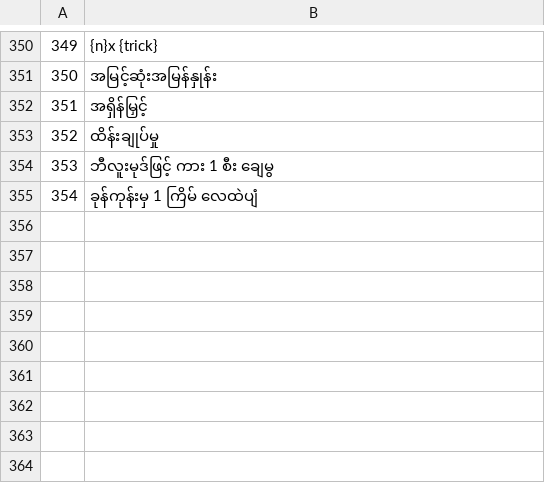
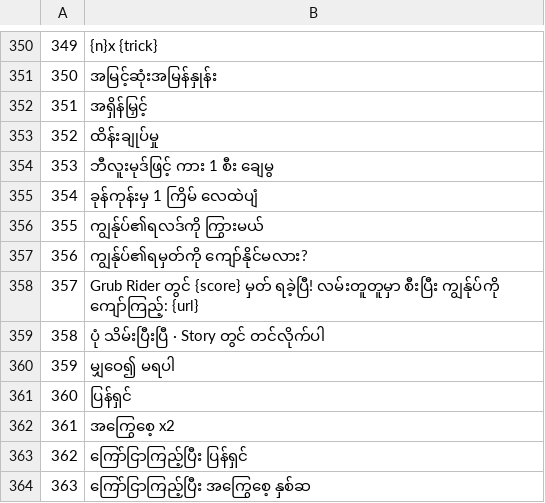
Before and after one commit to jdh0309032/claude_game, a TSV file: i18n/my.tsv, drawn as a sheet; only a part is shown, gaps mark what is left out; the diff names each change by its address in the sheet, - before the commit and + after, or states it on an @@ line.

```diff
--- a/i18n/my.tsv
+++ b/i18n/my.tsv
+row 356: 355 | ကျွန်ုပ်၏ရလဒ်ကို ကြွားမယ်
+row 357: 356 | ကျွန်ုပ်၏ရမှတ်ကို ကျော်နိုင်မလား?
+row 358: 357 | Grub Rider တွင် {score} မှတ် ရခဲ့ပြီ! လမ်းတူတူမှာ စီးပြီး ကျွန်ုပ်ကို ကျော်ကြည့်: {url}
+row 359: 358 | ပုံ သိမ်းပြီးပြီ · Story တွင် တင်လိုက်ပါ
+row 360: 359 | မျှဝေ၍ မရပါ
+row 361: 360 | ပြန်ရှင်
+row 362: 361 | အကြွေစေ့ x2
+row 363: 362 | ကြော်ငြာကြည့်ပြီး ပြန်ရှင်
+row 364: 363 | ကြော်ငြာကြည့်ပြီး အကြွေစေ့ နှစ်ဆ
```
Also changed, not shown: i18n/km.tsv, i18n/ko.tsv, 21 other files.
